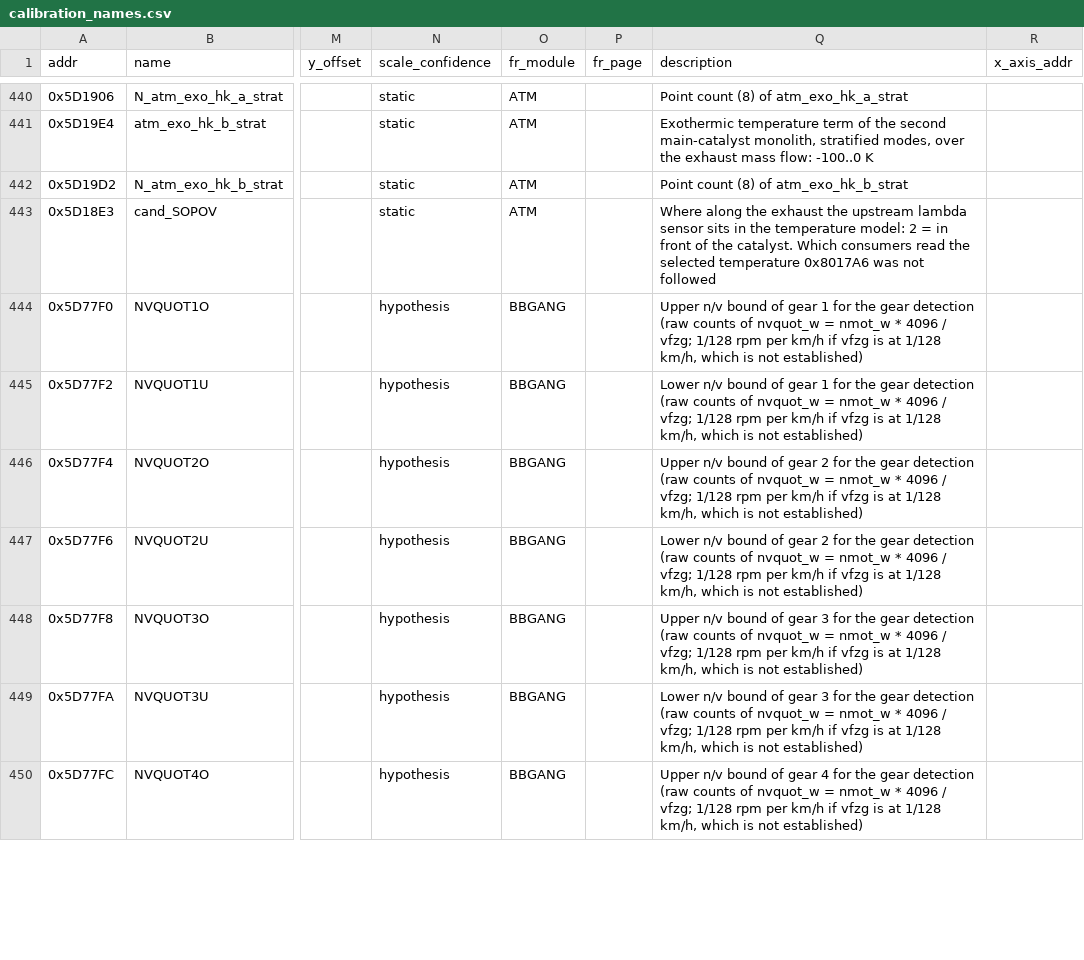
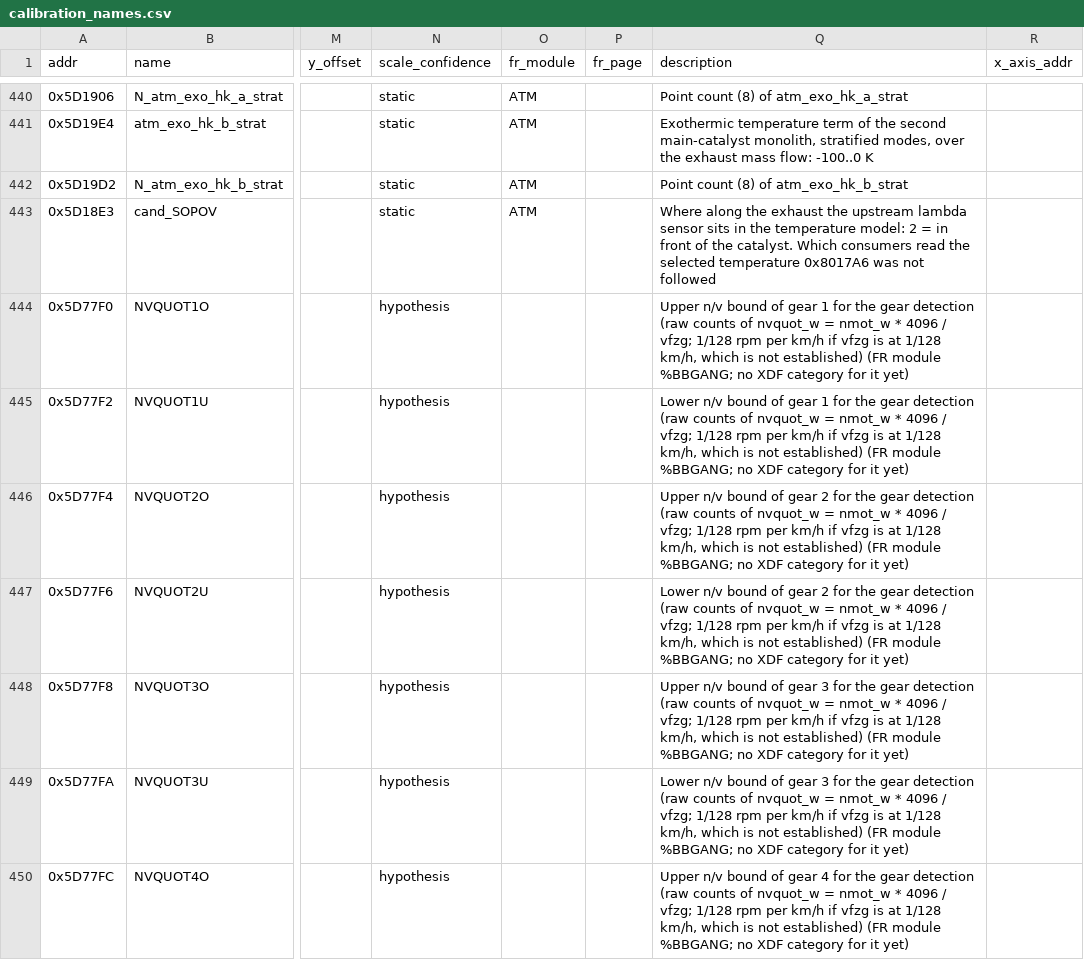
Before and after one commit to Cakku/ecu_azx, a CSV file: re/calibration_names.csv, drawn as a sheet; only a part is shown, gaps mark what is left out; the diff covers the shown part only; the diff names each change by its address in the sheet, - before the commit and + after, or states it on an @@ line.

```diff
--- a/re/calibration_names.csv
+++ b/re/calibration_names.csv
-O444:O450 (fr_module): BBGANG
+O444:O450 (fr_module): (empty)
-Q444 (description): …not established)
+Q444 (description): …not established) (FR module %BBGANG; no XDF category for it yet)
-Q445 (description): …not established)
+Q445 (description): …not established) (FR module %BBGANG; no XDF category for it yet)
-Q446 (description): …not established)
+Q446 (description): …not established) (FR module %BBGANG; no XDF category for it yet)
-Q447 (description): …not established)
+Q447 (description): …not established) (FR module %BBGANG; no XDF category for it yet)
-Q448 (description): …not established)
+Q448 (description): …not established) (FR module %BBGANG; no XDF category for it yet)
-Q449 (description): …not established)
+Q449 (description): …not established) (FR module %BBGANG; no XDF category for it yet)
-Q450 (description): …not established)
+Q450 (description): …not established) (FR module %BBGANG; no XDF category for it yet)
```
Also changed, not shown: 38 edited cells elsewhere in this file, 3 other files.
